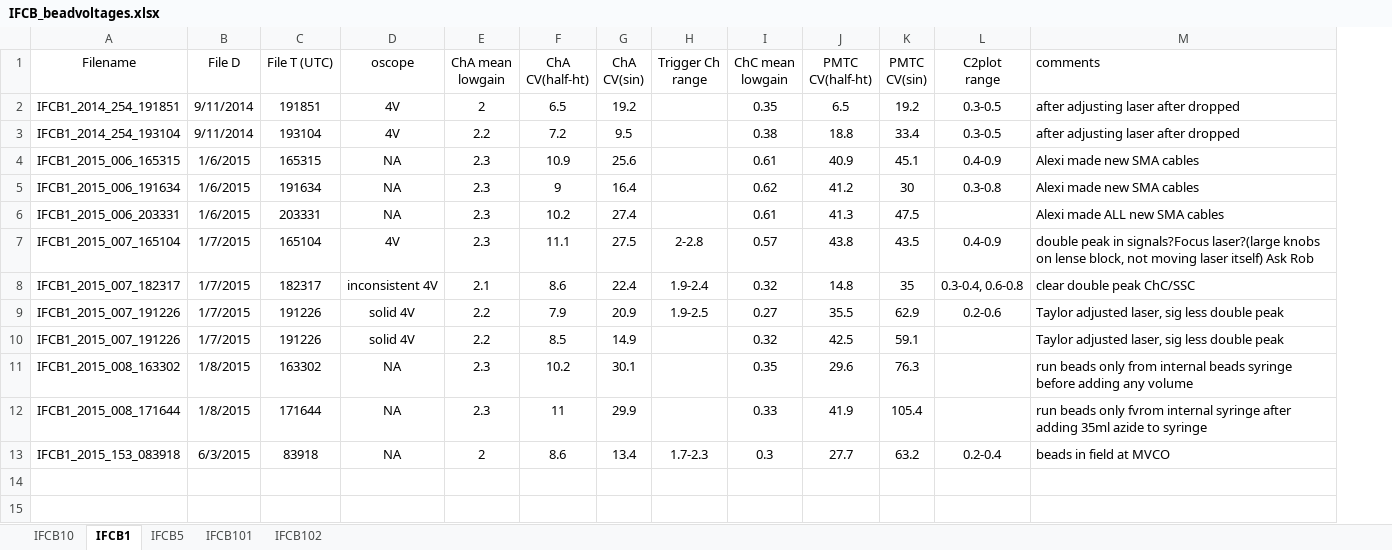
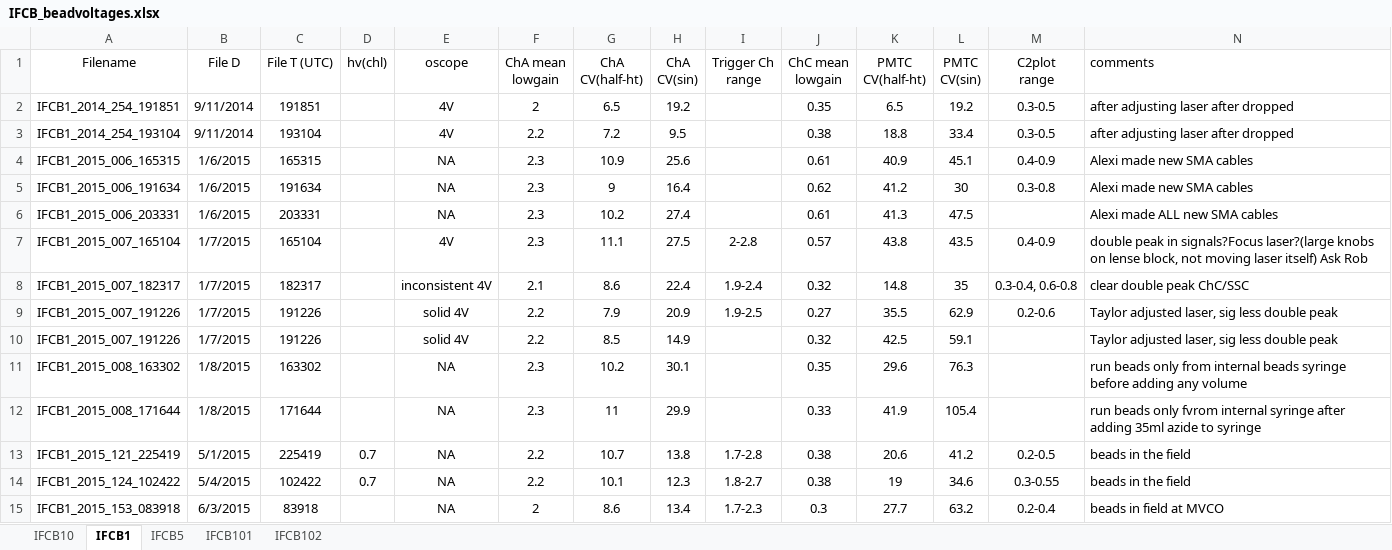
Before and after one commit to hsosik/ifcb-analysis, an Excel workbook: IFCB_tools/IFCB_beadvoltages.xlsx, sheet IFCB1, drawn as a sheet; only a part is shown; values as stored, in another font and other column widths than the file's, no borders; rows hold the shown columns only; the diff names each change by its address in the sheet, - before the commit and + after, or states it on an @@ line.

Commit message:
Updated bead voltages file with new values and changed name to correct the fact that there are voltages for multiple instruments within the one file

```diff
--- a/IFCB_tools/IFCB_beadvoltages.xlsx (sheet IFCB1)
+++ b/IFCB_tools/IFCB_beadvoltages.xlsx (sheet IFCB1)
+column D (hv(chl)), empty
+row 13: IFCB1_2015_121_225419 | 5/1/2015 | 225419 | 0.7 | NA | 2.2 | 10.7 | 13.8 | 1.7-2.8 | 0.38 | 20.6 | 41.2 | 0.2-0.5 | beads in the field
+row 14: IFCB1_2015_124_102422 | 5/4/2015 | 102422 | 0.7 | NA | 2.2 | 10.1 | 12.3 | 1.8-2.7 | 0.38 | 19 | 34.6 | 0.3-0.55 | beads in the field
```
Also changed, not shown: sheet IFCB5, 1 other file.
